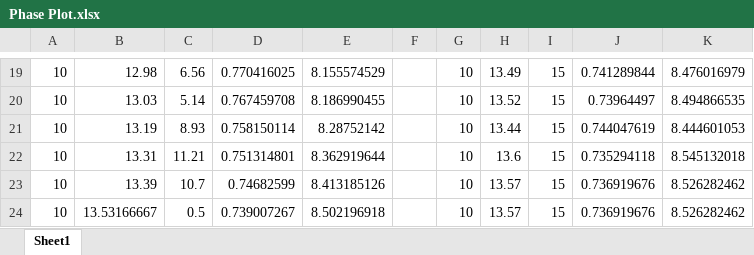
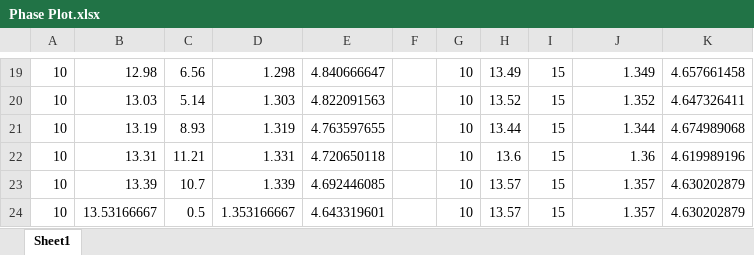
Before and after one commit to jmderomedi/ChaosPendulum, an Excel workbook: Chaos Tests/Phase Plot.xlsx, sheet Sheet1, drawn as a sheet; only a part is shown, gaps mark what is left out; values as stored, in another font and other column widths than the file's, no borders; charts and pictures not drawn; the diff covers the shown part only; the diff names each change by its address in the sheet, - before the commit and + after, or states it on an @@ line.

```diff
--- a/Chaos Tests/Phase Plot.xlsx (sheet Sheet1)
+++ b/Chaos Tests/Phase Plot.xlsx (sheet Sheet1)
-D19: 0.770416025
+D19: 1.298
-E19: 8.155574529
+E19: 4.840666647
-J19: 0.741289844
+J19: 1.349
-K19: 8.476016979
+K19: 4.657661458
-D20: 0.767459708
+D20: 1.303
-E20: 8.186990455
+E20: 4.822091563
-J20: 0.73964497
+J20: 1.352
-K20: 8.494866535
+K20: 4.647326411
-D21: 0.758150114
+D21: 1.319
-E21: 8.28752142
+E21: 4.763597655
-J21: 0.744047619
+J21: 1.344
-K21: 8.444601053
+K21: 4.674989068
-D22: 0.751314801
+D22: 1.331
-E22: 8.362919644
+E22: 4.720650118
-J22: 0.735294118
+J22: 1.36
-K22: 8.545132018
+K22: 4.619989196
-D23: 0.74682599
+D23: 1.339
-E23: 8.413185126
+E23: 4.692446085
-J23:J24: 0.736919676
+J23:J24: 1.357
-K23:K24: 8.526282462
+K23:K24: 4.630202879
-D24: 0.739007267
+D24: 1.353166667
-E24: 8.502196918
+E24: 4.643319601
```
Also changed, not shown: 34 edited cells elsewhere in this sheet, charts or pictures, 8 other files.
